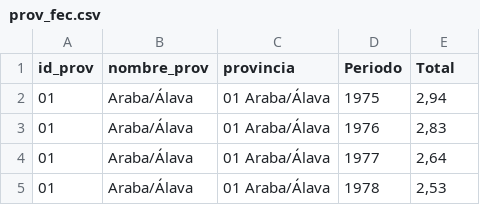
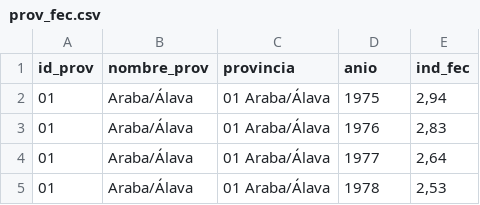
Before and after one commit to CarlosMunozDiazCSIC/prueba-fecundidad-slider-heatmap, a CSV file: data/prov_fec.csv, drawn as a sheet; only a part is shown.

```diff
--- a/data/prov_fec.csv
+++ b/data/prov_fec.csv
@@ -1,2 +1,2 @@
-id_prov;nombre_prov;provincia;Periodo;Total
+id_prov;nombre_prov;provincia;anio;ind_fec
 01;Araba/Álava;01 Araba/Álava;1975;2,94
```
Also changed, not shown: 6 other files.
